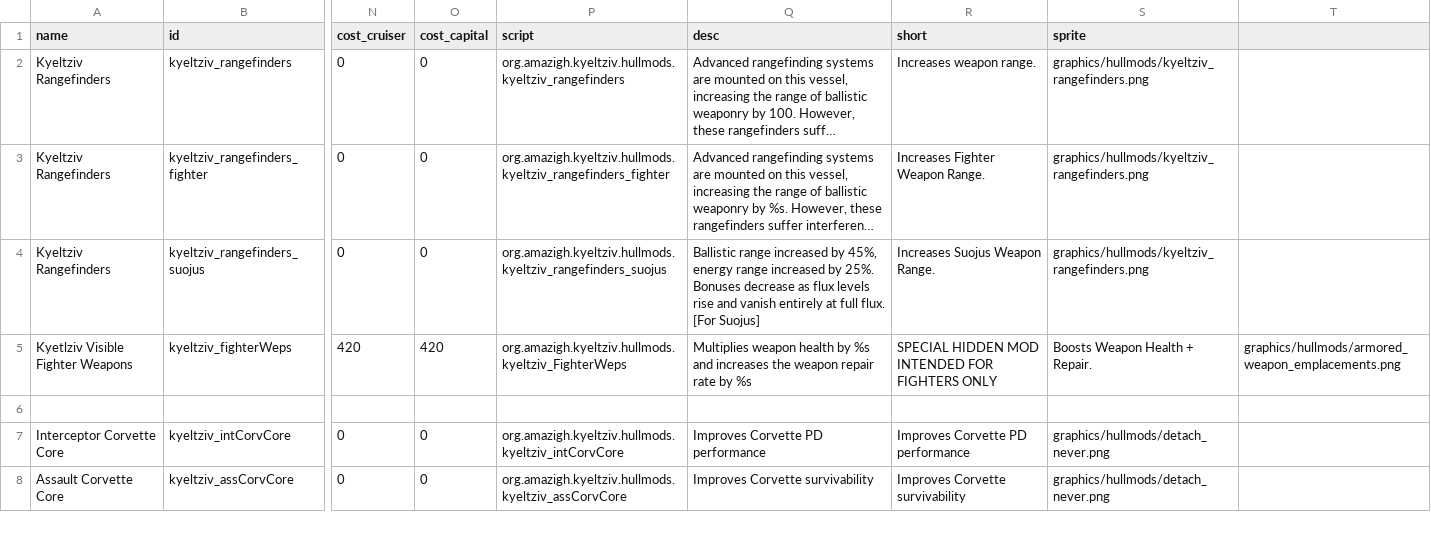
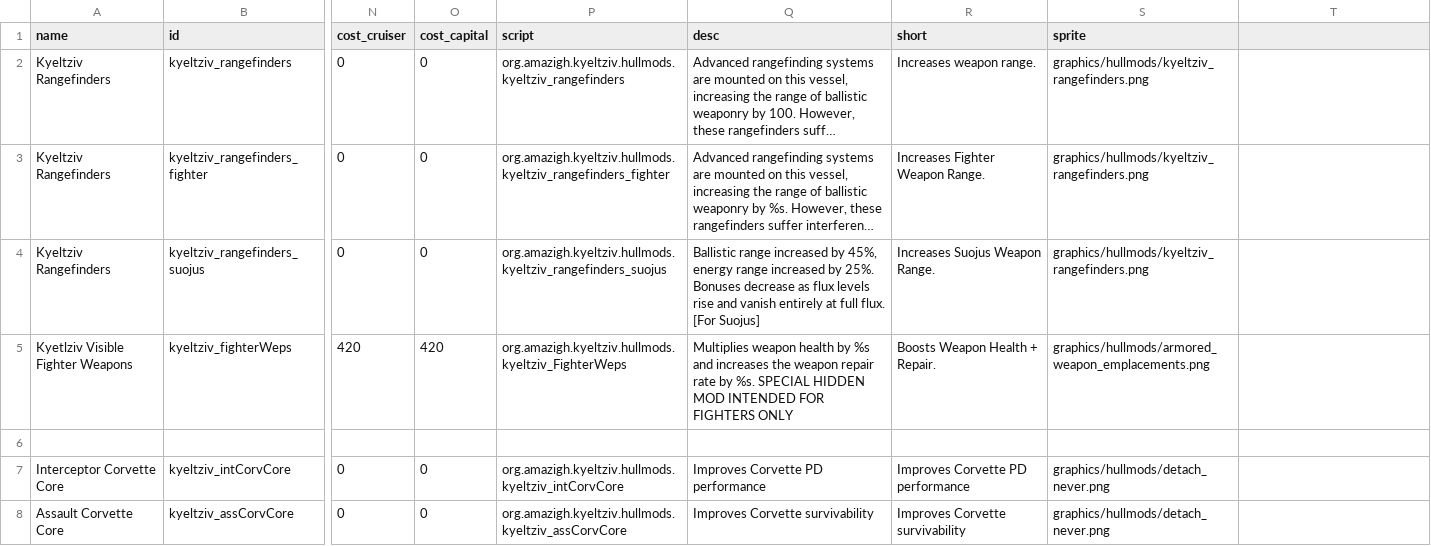
Before and after one commit to Bare-Poles/Kyeltziv-Technocracy, a CSV file: data/hullmods/hull_mods.csv, drawn as a sheet; only a part is shown, gaps mark what is left out; long unchanged cells end in …; the diff names each change by its address in the sheet, - before the commit and + after, or states it on an @@ line.

Commit message:
Fixed hull_mods.csv comma typo on my end.

```diff
--- a/data/hullmods/hull_mods.csv
+++ b/data/hullmods/hull_mods.csv
-Q5 (desc): …rate by %s
+Q5 (desc): …rate by %s. SPECIAL HIDDEN MOD INTENDED FOR FIGHTERS ONLY
-R5 (short): SPECIAL HIDDEN MOD INTENDED FOR FIGHTERS ONLY
+R5 (short): Boosts Weapon Health + Repair.
-S5 (sprite): Boosts Weapon Health + Repair.
+S5 (sprite): graphics/hullmods/armored_weapon_emplacements.png
-T5: graphics/hullmods/armored_weapon_emplacements.png
+T5: (empty)
```
